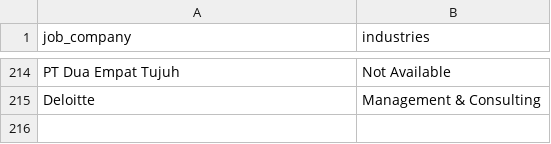
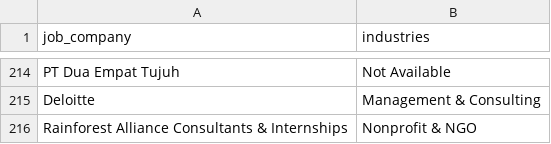
Before and after one commit to Rachdyan/geosains-job-crawler, a CSV file: data/company_industry_indeed.csv, drawn as a sheet; only a part is shown, gaps mark what is left out; the diff names each change by its address in the sheet, - before the commit and + after, or states it on an @@ line.

```diff
--- a/data/company_industry_indeed.csv
+++ b/data/company_industry_indeed.csv
+row 216: Rainforest Alliance Consultants & Internships | Nonprofit & NGO
```
Also changed, not shown: data/job_posted.csv.
